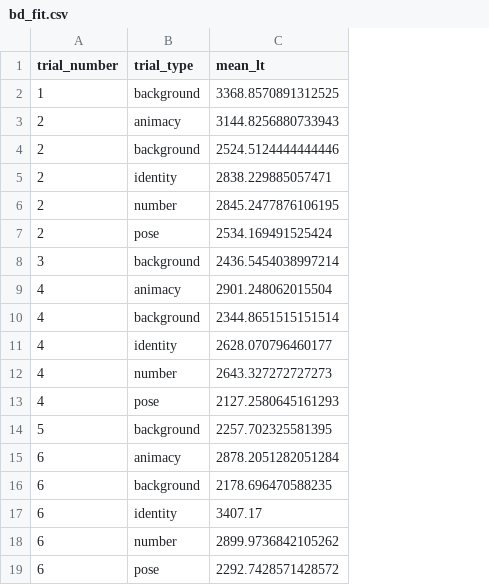
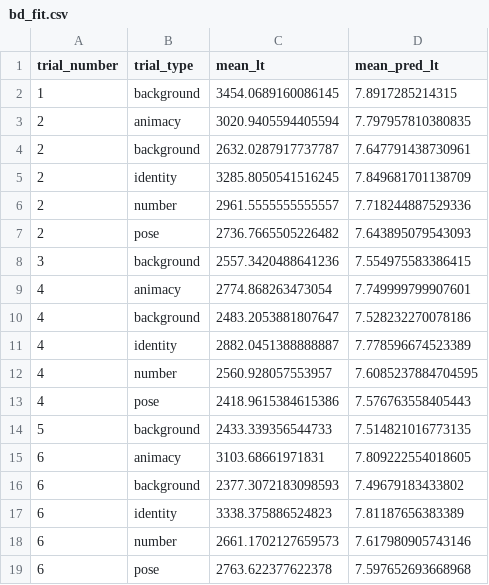
Before and after one commit to anjiecao/pokebaby_cogsci2024, a CSV file: data/behavioral_data/bd_fit.csv, drawn as a sheet; the diff names each change by its address in the sheet, - before the commit and + after, or states it on an @@ line.

```diff
--- a/data/behavioral_data/bd_fit.csv
+++ b/data/behavioral_data/bd_fit.csv
+column D (mean_pred_lt), rows 2-19: 7.8917285214315 | 7.797957810380835 | 7.647791438730961 | 7.849681701138709 | 7.718244887529336 | 7.643895079543093 | 7.554975583386415 | 7.749999799907601 | 7.528232270078186 | 7.778596674523389 | 7.6085237884704595 | 7.576763558405443 | 7.514821016773135 | 7.809222554018605 | 7.49679183433802 | 7.81187656383389 | 7.617980905743146 | 7.597652693668968
-C2 (mean_lt): 3368.8570891312525
+C2 (mean_lt): 3454.0689160086145
-C3 (mean_lt): 3144.8256880733943
+C3 (mean_lt): 3020.9405594405594
-C4 (mean_lt): 2524.5124444444446
+C4 (mean_lt): 2632.0287917737787
-C5 (mean_lt): 2838.229885057471
+C5 (mean_lt): 3285.8050541516245
-C6 (mean_lt): 2845.2477876106195
+C6 (mean_lt): 2961.5555555555557
-C7 (mean_lt): 2534.169491525424
+C7 (mean_lt): 2736.7665505226482
-C8 (mean_lt): 2436.5454038997214
+C8 (mean_lt): 2557.3420488641236
-C9 (mean_lt): 2901.248062015504
+C9 (mean_lt): 2774.868263473054
-C10 (mean_lt): 2344.8651515151514
+C10 (mean_lt): 2483.2053881807647
-C11 (mean_lt): 2628.070796460177
+C11 (mean_lt): 2882.0451388888887
-C12 (mean_lt): 2643.327272727273
+C12 (mean_lt): 2560.928057553957
-C13 (mean_lt): 2127.2580645161293
+C13 (mean_lt): 2418.9615384615386
-C14 (mean_lt): 2257.702325581395
+C14 (mean_lt): 2433.339356544733
-C15 (mean_lt): 2878.2051282051284
+C15 (mean_lt): 3103.68661971831
-C16 (mean_lt): 2178.696470588235
+C16 (mean_lt): 2377.3072183098593
-C17 (mean_lt): 3407.17
+C17 (mean_lt): 3338.375886524823
-C18 (mean_lt): 2899.9736842105262
+C18 (mean_lt): 2661.1702127659573
-C19 (mean_lt): 2292.7428571428572
+C19 (mean_lt): 2763.622377622378
```
Also changed, not shown: 31 other files.
